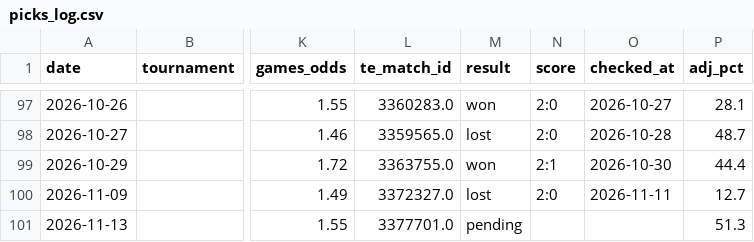
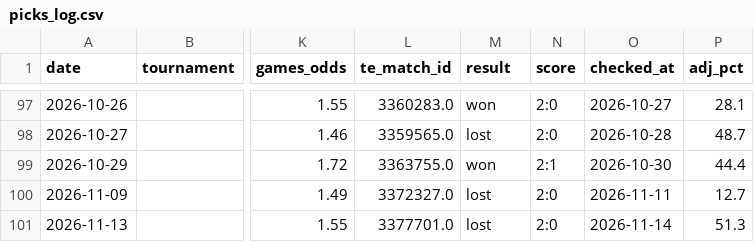
Before and after one commit to andrei0182/tenis, a CSV file: stats/picks_log.csv, drawn as a sheet; only a part is shown, gaps mark what is left out; the diff names each change by its address in the sheet, - before the commit and + after, or states it on an @@ line.

```diff
--- a/stats/picks_log.csv
+++ b/stats/picks_log.csv
-M101 (result): pending
+M101 (result): lost
-N101 (score): (empty)
+N101 (score): 2:0
-O101 (checked_at): (empty)
+O101 (checked_at): 2026-11-14
```
Also changed, not shown: stats/recommendation_stats.csv, 1 other file.
